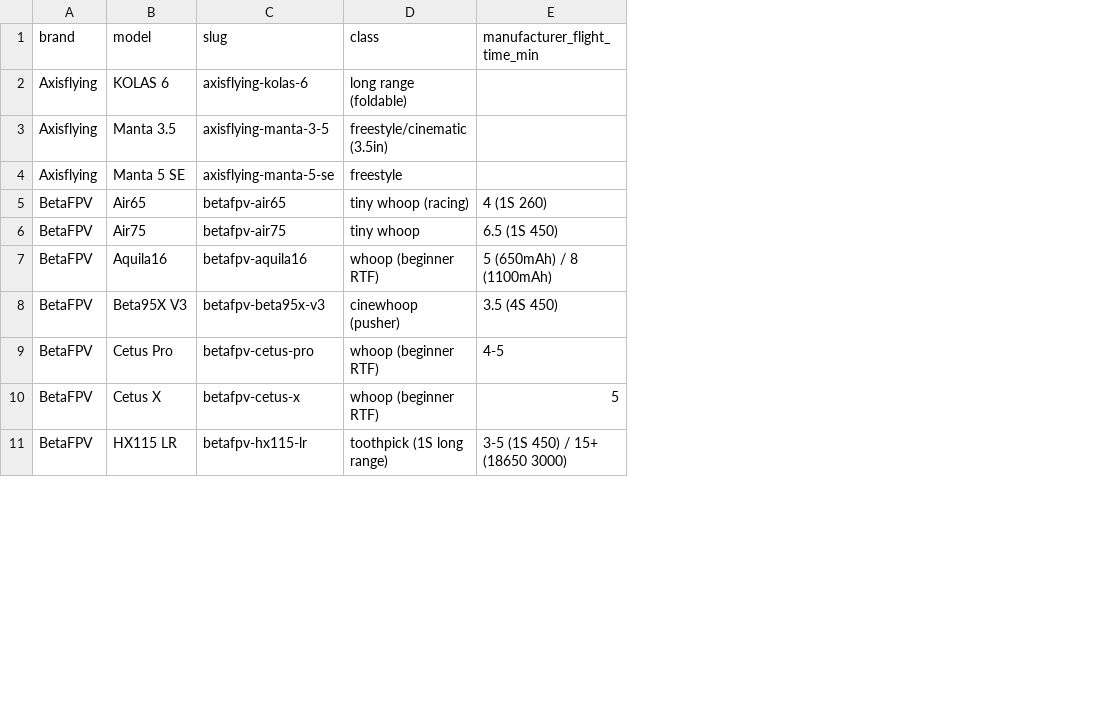
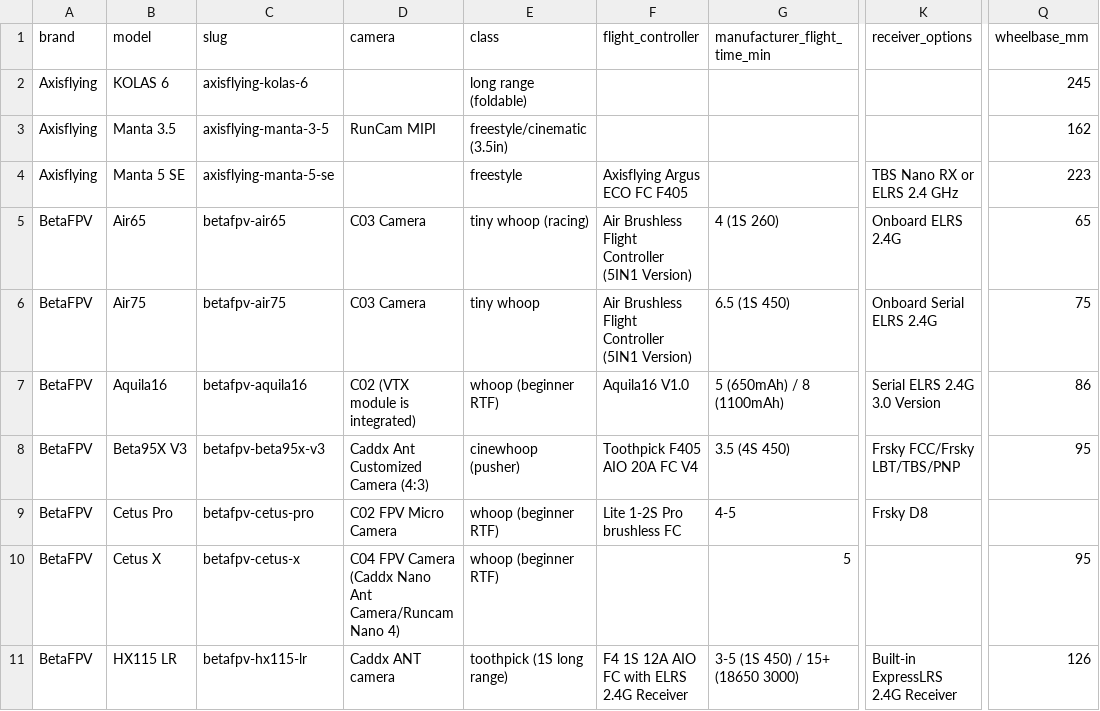
Before and after one commit to fpvdb/fpv-db-data, a CSV file: quads.csv, drawn as a sheet; only a part is shown, gaps mark what is left out; the diff names each change by its address in the sheet, - before the commit and + after, or states it on an @@ line.

Commit message:
Dataset export 2026-09-12

```diff
--- a/quads.csv
+++ b/quads.csv
+column D (camera), rows 3-11: RunCam MIPI |  | C03 Camera | C03 Camera | C02 (VTX module is integrated) | Caddx Ant Customized Camera (4:3) | C02 FPV Micro Camera | C04 FPV Camera (Caddx Nano Ant Camera/Runcam Nano 4) | Caddx ANT camera
+column F (flight_controller), rows 4-11: Axisflying Argus ECO FC F405 | Air Brushless Flight Controller (5IN1 Version) | Air Brushless Flight Controller (5IN1 Version) | Aquila16 V1.0 | Toothpick F405 AIO 20A FC V4 | Lite 1-2S Pro brushless FC |  | F4 1S 12A AIO FC with ELRS 2.4G Receiver
+column K (receiver_options), rows 4-11: TBS Nano RX or ELRS 2.4 GHz | Onboard ELRS 2.4G | Onboard Serial ELRS 2.4G | Serial ELRS 2.4G 3.0 Version | Frsky FCC/Frsky LBT/TBS/PNP | Frsky D8 |  | Built-in ExpressLRS 2.4G Receiver
+column Q (wheelbase_mm), rows 2-11: 245 | 162 | 223 | 65 | 75 | 86 | 95 |  | 95 | 126
```
Also changed, not shown: 1 other file.
